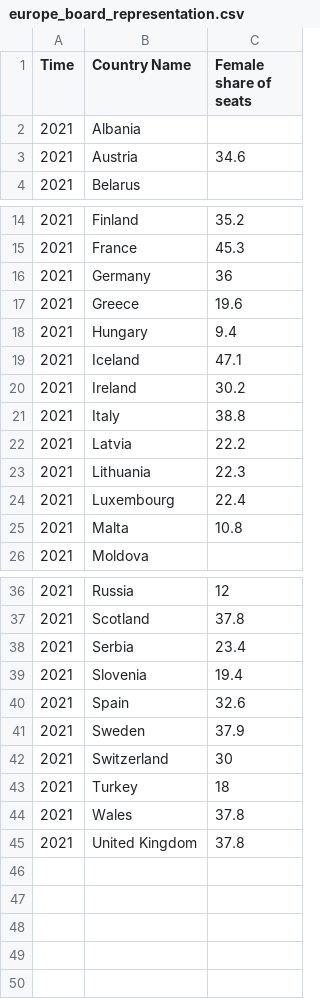
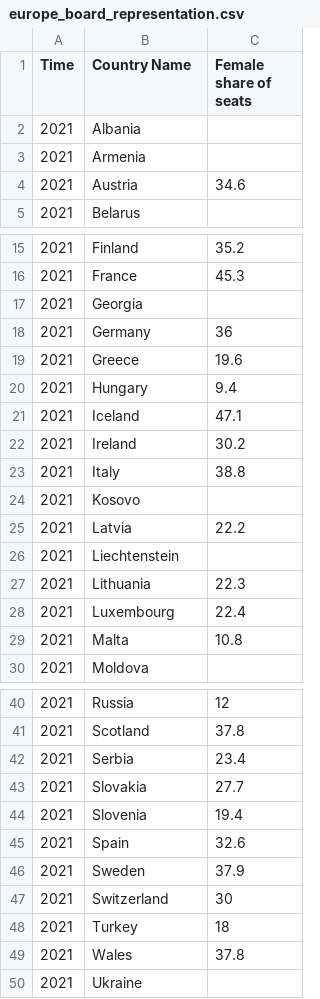
Before and after one commit to mayawesthorp/mayawesthorp.github.io, a CSV file: europe_board_representation.csv, drawn as a sheet; only a part is shown, gaps mark what is left out.

Commit message:
Update europe_board_representation.csv

```diff
--- a/europe_board_representation.csv
+++ b/europe_board_representation.csv
@@ -2,2 +2,3 @@
 2021,Albania,
+2021,Armenia,
 2021,Austria,34.6
@@ -15,2 +16,3 @@
 2021,France,45.3
+2021,Georgia,
 2021,Germany,36
@@ -21,3 +23,5 @@
 2021,Italy,38.8
+2021,Kosovo,
 2021,Latvia,22.2
+2021,Liechtenstein,
 2021,Lithuania,22.3
@@ -38,2 +42,3 @@
 2021,Serbia,23.4
+2021,Slovakia,27.7
 2021,Slovenia,19.4
@@ -44,2 +49,2 @@
 2021,Wales,37.8
-2021,United Kingdom,37.8
+2021,Ukraine,
```
